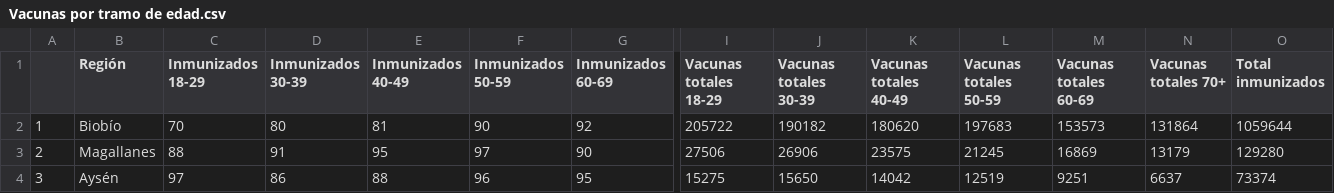
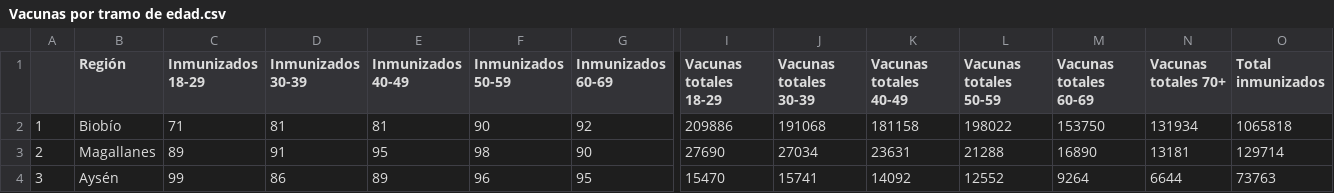
Before and after one commit to ftahumadalobos/sarscv19-mr, a CSV file: Contagios-Totales y cada 7 días/Vacunas por tramo de edad.csv, drawn as a sheet; only a part is shown, gaps mark what is left out; the diff covers the shown part only; the diff names each change by its address in the sheet, - before the commit and + after, or states it on an @@ line.

```diff
--- a/Contagios-Totales y cada 7 días/Vacunas por tramo de edad.csv
+++ b/Contagios-Totales y cada 7 días/Vacunas por tramo de edad.csv
-C2 (Inmunizados 18-29): 70
+C2 (Inmunizados 18-29): 71
-D2 (Inmunizados 30-39): 80
+D2 (Inmunizados 30-39): 81
-I2 (Vacunas totales 18-29): 205722
+I2 (Vacunas totales 18-29): 209886
-J2 (Vacunas totales 30-39): 190182
+J2 (Vacunas totales 30-39): 191068
-K2 (Vacunas totales 40-49): 180620
+K2 (Vacunas totales 40-49): 181158
-L2 (Vacunas totales 50-59): 197683
+L2 (Vacunas totales 50-59): 198022
-M2 (Vacunas totales 60-69): 153573
+M2 (Vacunas totales 60-69): 153750
-N2 (Vacunas totales 70+): 131864
+N2 (Vacunas totales 70+): 131934
-O2 (Total inmunizados): 1059644
+O2 (Total inmunizados): 1065818
-C3 (Inmunizados 18-29): 88
+C3 (Inmunizados 18-29): 89
-F3 (Inmunizados 50-59): 97
+F3 (Inmunizados 50-59): 98
-I3 (Vacunas totales 18-29): 27506
+I3 (Vacunas totales 18-29): 27690
-J3 (Vacunas totales 30-39): 26906
+J3 (Vacunas totales 30-39): 27034
-K3 (Vacunas totales 40-49): 23575
+K3 (Vacunas totales 40-49): 23631
-L3 (Vacunas totales 50-59): 21245
+L3 (Vacunas totales 50-59): 21288
-M3 (Vacunas totales 60-69): 16869
+M3 (Vacunas totales 60-69): 16890
-N3 (Vacunas totales 70+): 13179
+N3 (Vacunas totales 70+): 13181
-O3 (Total inmunizados): 129280
+O3 (Total inmunizados): 129714
-C4 (Inmunizados 18-29): 97
+C4 (Inmunizados 18-29): 99
-E4 (Inmunizados 40-49): 88
+E4 (Inmunizados 40-49): 89
-I4 (Vacunas totales 18-29): 15275
+I4 (Vacunas totales 18-29): 15470
-J4 (Vacunas totales 30-39): 15650
+J4 (Vacunas totales 30-39): 15741
-K4 (Vacunas totales 40-49): 14042
+K4 (Vacunas totales 40-49): 14092
-L4 (Vacunas totales 50-59): 12519
+L4 (Vacunas totales 50-59): 12552
-M4 (Vacunas totales 60-69): 9251
+M4 (Vacunas totales 60-69): 9264
-N4 (Vacunas totales 70+): 6637
+N4 (Vacunas totales 70+): 6644
-O4 (Total inmunizados): 73374
+O4 (Total inmunizados): 73763
```
Also changed, not shown: 122 edited cells elsewhere in this file, Contagios-Totales y cada 7 días/Paises inmunizacion.csv, Contagios-Totales y cada 7 días/Regiones Inmunizacion.csv.
